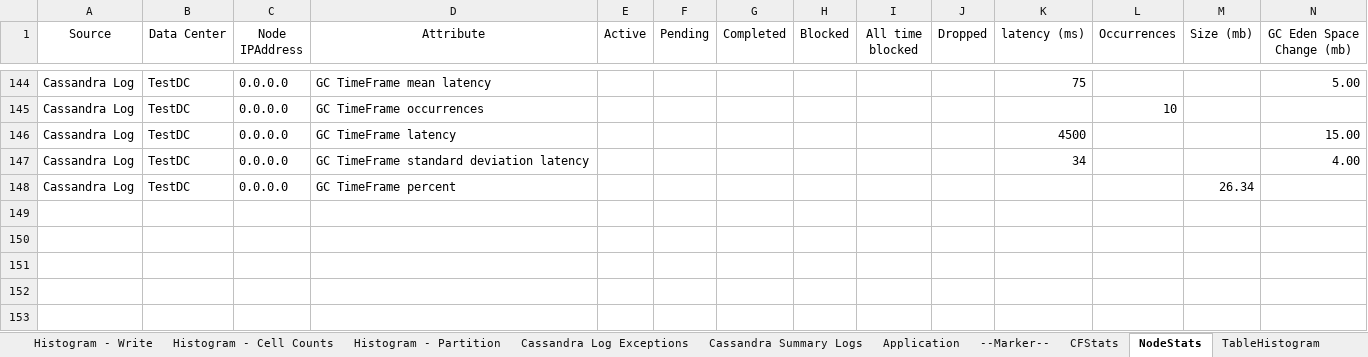
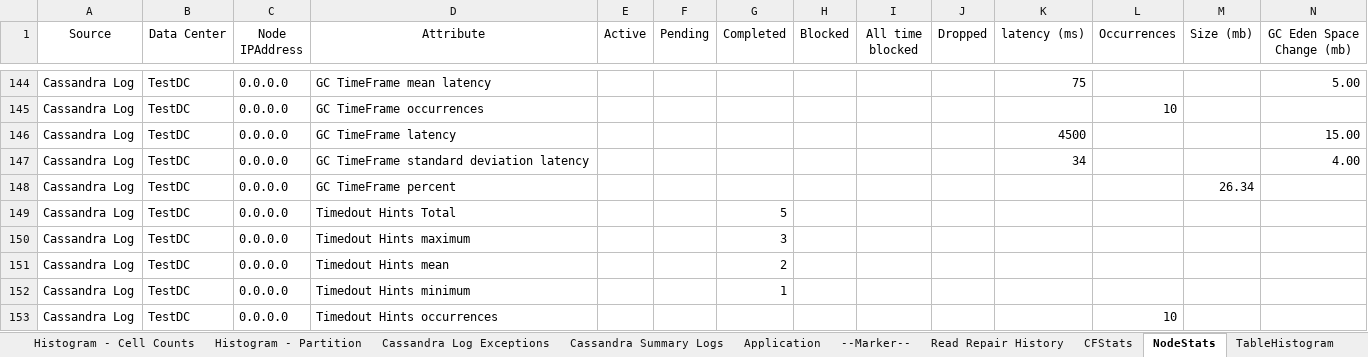
Before and after one commit to richardandersen/DSEDiagnosticAnalyticParser, an Excel workbook: dseTemplate.xlsm, sheet NodeStats, drawn as a sheet; only a part is shown, gaps mark what is left out; values as stored, in another font and other column widths than the file's, no borders; rows hold the shown columns only; the diff names each change by its address in the sheet, - before the commit and + after, or states it on an @@ line.

```diff
--- a/dseTemplate.xlsm (sheet NodeStats)
+++ b/dseTemplate.xlsm (sheet NodeStats)
+sheet tab: Read Repair History
+row 149: Cassandra Log | TestDC | 0.0.0.0 | Timedout Hints Total |  |  | 5
+row 150: Cassandra Log | TestDC | 0.0.0.0 | Timedout Hints maximum |  |  | 3
+row 151: Cassandra Log | TestDC | 0.0.0.0 | Timedout Hints mean |  |  | 2
+row 152: Cassandra Log | TestDC | 0.0.0.0 | Timedout Hints minimum |  |  | 1
+row 153: Cassandra Log | TestDC | 0.0.0.0 | Timedout Hints occurrences |  |  |  |  |  |  |  | 10
```
Also changed, not shown: sheet Read-Repair, sheet CFStats, other sheet tabs, 10 other files.
